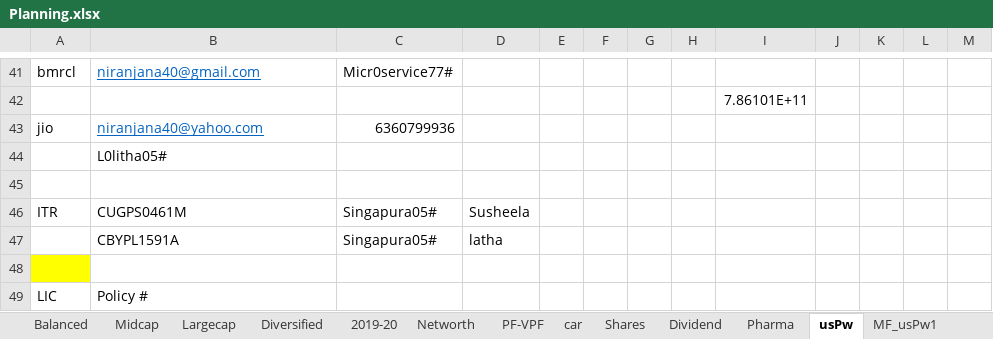
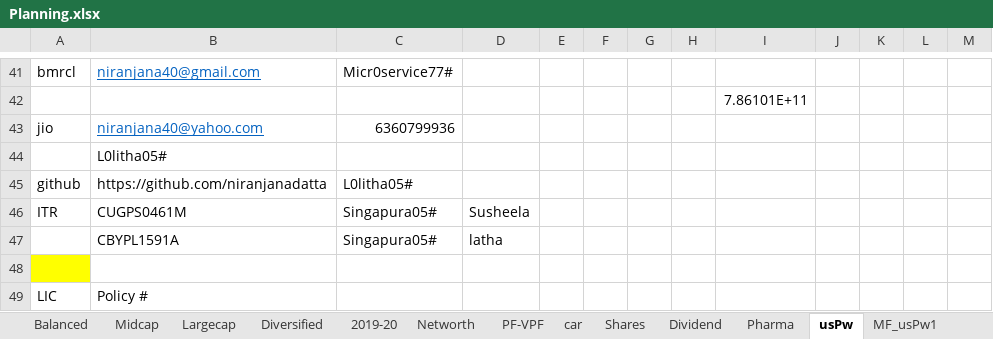
Before and after one commit to niranjanadatta/ndattarepo, an Excel workbook: Planning.xlsx, sheet usPw, drawn as a sheet; only a part is shown, gaps mark what is left out; values as stored, in another font and other column widths than the file's, no borders; the diff names each change by its address in the sheet, - before the commit and + after, or states it on an @@ line.

Commit message:
Add files via upload

```diff
--- a/Planning.xlsx (sheet usPw)
+++ b/Planning.xlsx (sheet usPw)
-row 45: (empty)
+row 45: github | https://github.com/niranjanadatta | L0litha05#
```
